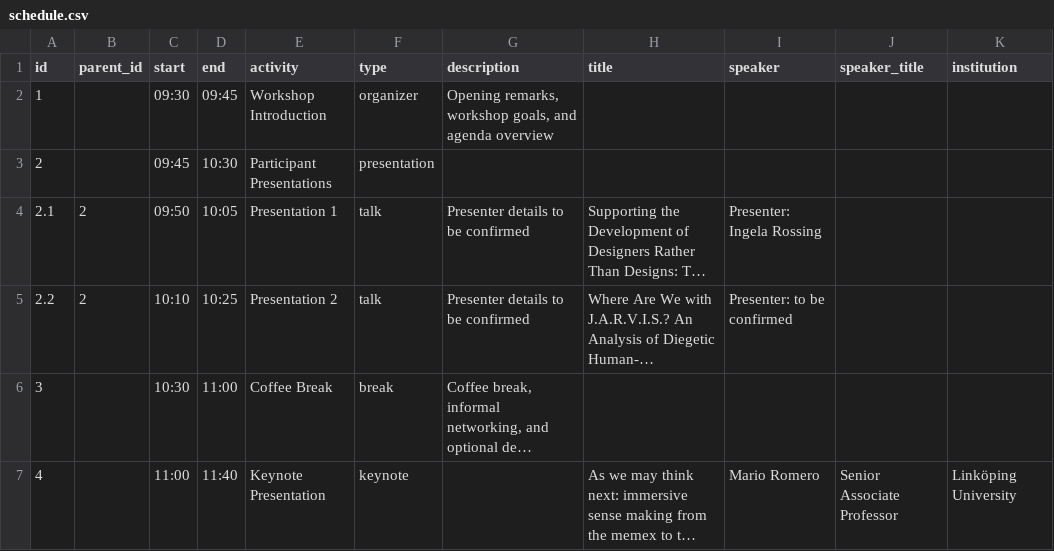
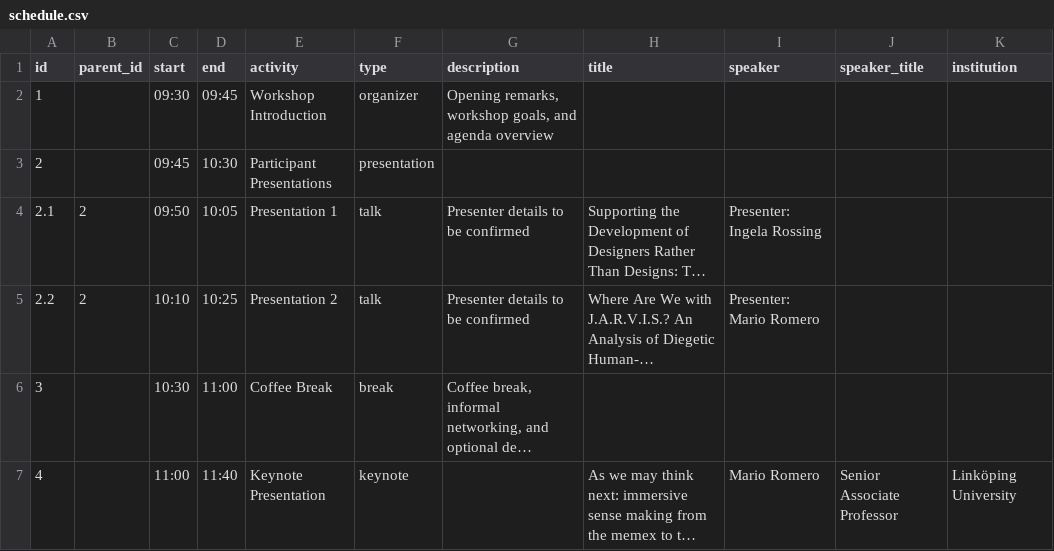
Before and after one commit to hcai4ids/hcai4ids-workshop, a CSV file: data/schedule.csv, drawn as a sheet; only a part is shown; long unchanged cells end in …; the diff names each change by its address in the sheet, - before the commit and + after, or states it on an @@ line.

Commit message:
modified:   data/schedule.csv

```diff
--- a/data/schedule.csv
+++ b/data/schedule.csv
-I5 (speaker): Presenter: to be confirmed
+I5 (speaker): Presenter: Mario Romero
```
